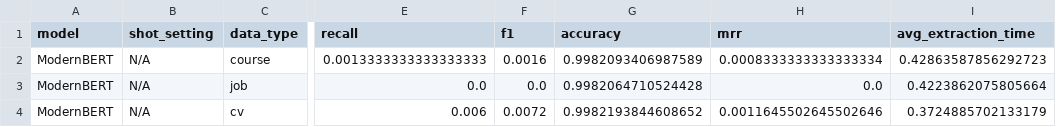
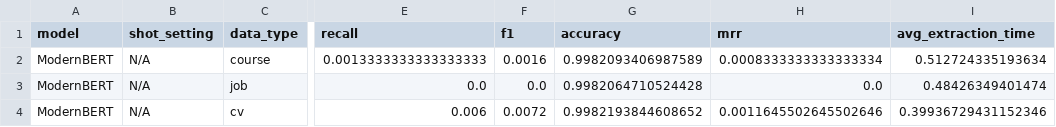
Before and after one commit to Boanerges1996/SkillMapper, a CSV file: skill_extraction_results.csv, drawn as a sheet; only a part is shown, gaps mark what is left out; the diff names each change by its address in the sheet, - before the commit and + after, or states it on an @@ line.

Commit message:
update README to clarify ModernBERT model details; adjust skill extraction results for improved accuracy; enhance run_comparative_study script with BERT-only mode; refine analysis functions for handling BERT-specific cases

```diff
--- a/skill_extraction_results.csv
+++ b/skill_extraction_results.csv
-I2 (avg_extraction_time): 0.42863587856292723
+I2 (avg_extraction_time): 0.512724335193634
-I3 (avg_extraction_time): 0.4223862075805664
+I3 (avg_extraction_time): 0.48426349401474
-I4 (avg_extraction_time): 0.3724885702133179
+I4 (avg_extraction_time): 0.39936729431152346
```
Also changed, not shown: 5 other files.
